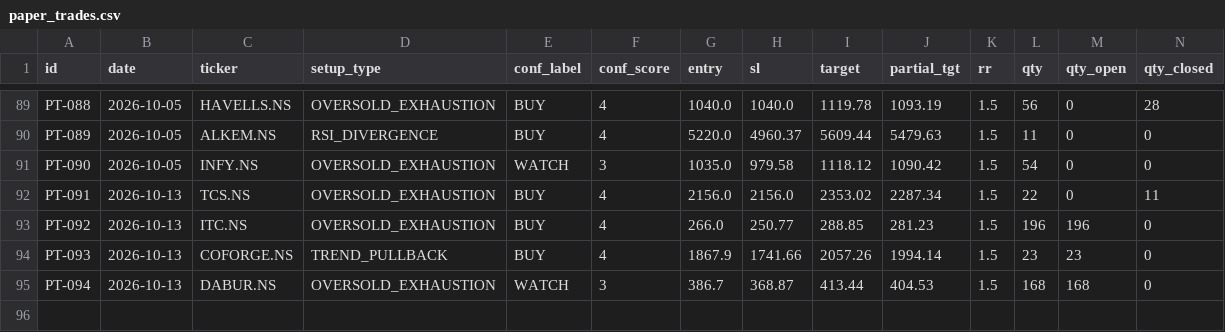
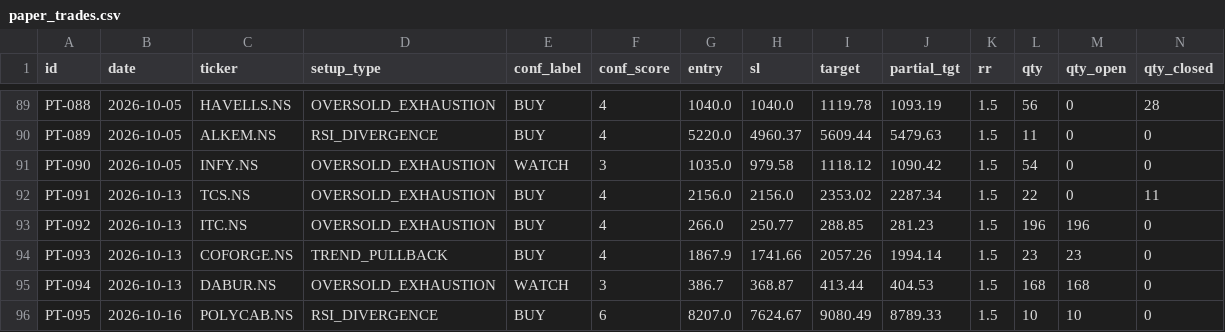
Before and after one commit to saisravanpalvaye/trading-bot-v2, a CSV file: paper_trades.csv, drawn as a sheet; only a part is shown, gaps mark what is left out; rows hold the shown columns only; the diff names each change by its address in the sheet, - before the commit and + after, or states it on an @@ line.

```diff
--- a/paper_trades.csv
+++ b/paper_trades.csv
+row 96: PT-095 | 2026-10-16 | POLYCAB.NS | RSI_DIVERGENCE | BUY | 6 | 8207.0 | 7624.67 | 9080.49 | 8789.33 | 1.5 | 10 | 10 | 0
```
Also changed, not shown: 1 other file.
